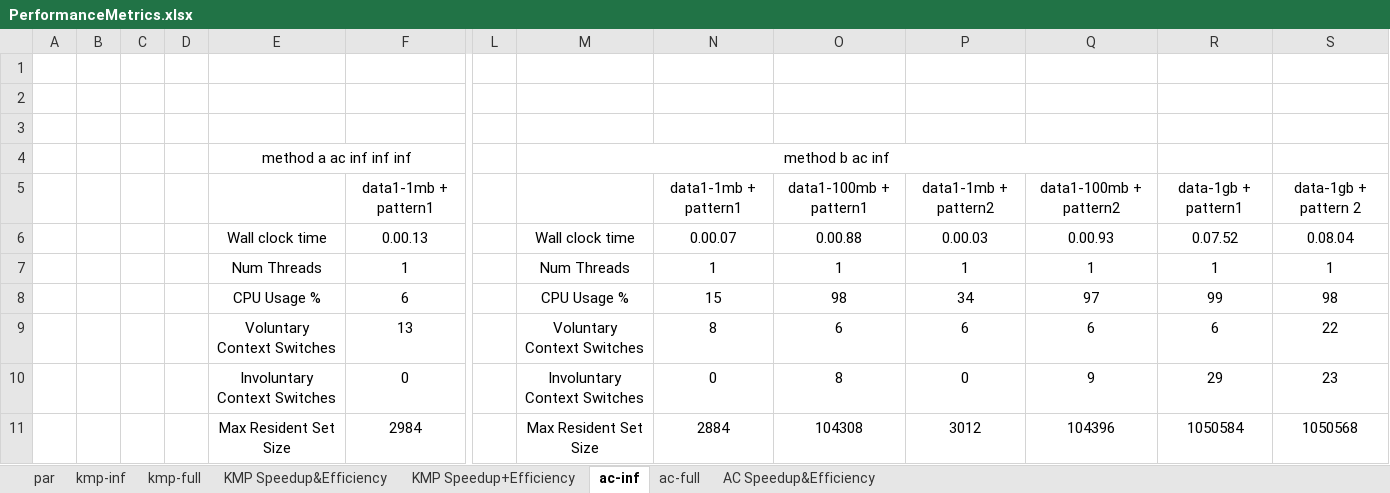
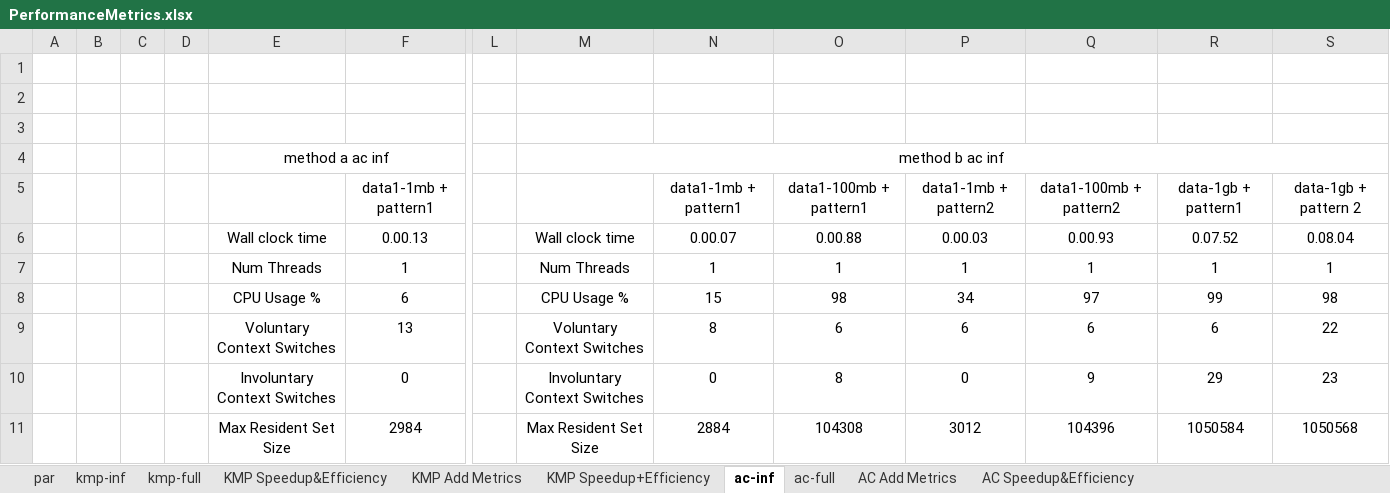
Before and after one commit to BHarris02/CSC4010-Assignment-1, an Excel workbook: PerformanceMetrics.xlsx, sheet ac-inf, drawn as a sheet; only a part is shown, gaps mark what is left out; values as stored, in another font and other column widths than the file's, no borders; the diff names each change by its address in the sheet, - before the commit and + after, or states it on an @@ line.

```diff
--- a/PerformanceMetrics.xlsx (sheet ac-inf)
+++ b/PerformanceMetrics.xlsx (sheet ac-inf)
+sheet tab: KMP Add Metrics
+sheet tab: AC Add Metrics
-E4: method a ac inf inf inf
+E4: method a ac inf
-M4:Q4 merged
+M4:S4 merged
```
Also changed, not shown: 11 other files.
